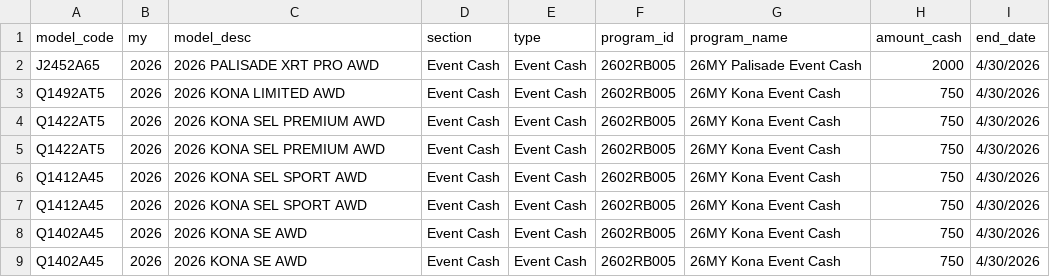
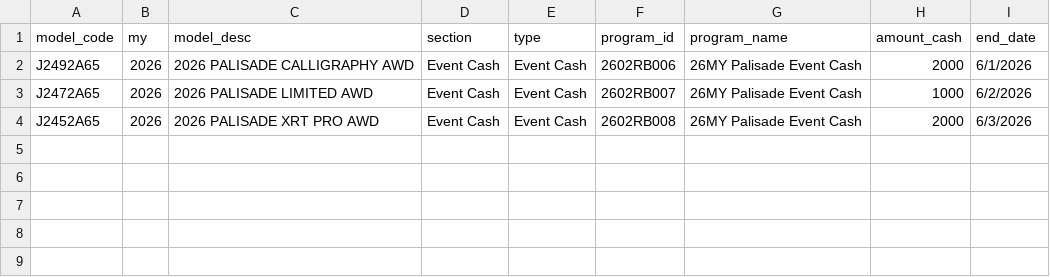
Before and after one commit to BabakRosewater/incentive, a CSV file: event_cash.csv, drawn as a sheet.

Commit message:
Add files via upload

```diff
--- a/event_cash.csv
+++ b/event_cash.csv
@@ -1,9 +1,4 @@
 model_code,my,model_desc,section,type,program_id,program_name,amount_cash,end_date
-J2452A65,2026,2026 PALISADE XRT PRO AWD,Event Cash,Event Cash,2602RB005,26MY Palisade Event Cash,2000,4/30/2026
-Q1492AT5,2026,2026 KONA LIMITED AWD,Event Cash,Event Cash,2602RB005,26MY Kona Event Cash,750,4/30/2026
-Q1422AT5,2026,2026 KONA SEL PREMIUM AWD,Event Cash,Event Cash,2602RB005,26MY Kona Event Cash,750,4/30/2026
-Q1422AT5,2026,2026 KONA SEL PREMIUM AWD,Event Cash,Event Cash,2602RB005,26MY Kona Event Cash,750,4/30/2026
-Q1412A45,2026,2026 KONA SEL SPORT AWD,Event Cash,Event Cash,2602RB005,26MY Kona Event Cash,750,4/30/2026
-Q1412A45,2026,2026 KONA SEL SPORT AWD,Event Cash,Event Cash,2602RB005,26MY Kona Event Cash,750,4/30/2026
-Q1402A45,2026,2026 KONA SE AWD,Event Cash,Event Cash,2602RB005,26MY Kona Event Cash,750,4/30/2026
-Q1402A45,2026,2026 KONA SE AWD,Event Cash,Event Cash,2602RB005,26MY Kona Event Cash,750,4/30/2026
+J2492A65,2026,2026 PALISADE CALLIGRAPHY AWD,Event Cash,Event Cash,2602RB006,26MY Palisade Event Cash,2000,6/1/2026
+J2472A65,2026,2026 PALISADE LIMITED AWD,Event Cash,Event Cash,2602RB007,26MY Palisade Event Cash,1000,6/2/2026
+J2452A65,2026,2026 PALISADE XRT PRO AWD,Event Cash,Event Cash,2602RB008,26MY Palisade Event Cash,2000,6/3/2026
```
